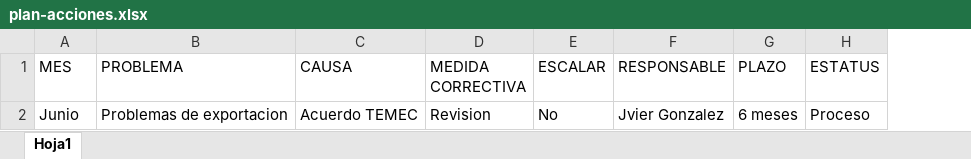
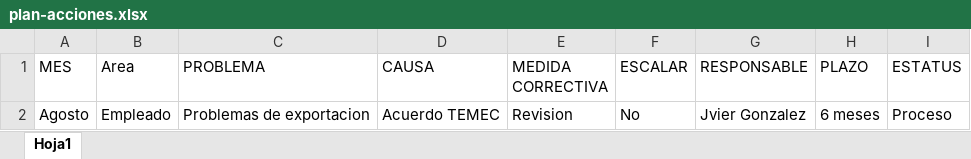
Before and after one commit to Octavio17H-R/SFM-Proyecto-Cabezas, an Excel workbook: assets/Archivos/Empleado/plan-acciones.xlsx, sheet Hoja1, drawn as a sheet; values as stored, in another font and other column widths than the file's, no borders; the diff names each change by its address in the sheet, - before the commit and + after, or states it on an @@ line.

```diff
--- a/assets/Archivos/Empleado/plan-acciones.xlsx (sheet Hoja1)
+++ b/assets/Archivos/Empleado/plan-acciones.xlsx (sheet Hoja1)
+column B (Area), row 2: Empleado
-A2 (MES): Junio
+A2 (MES): Agosto
```
Also changed, not shown: 26 other files.
